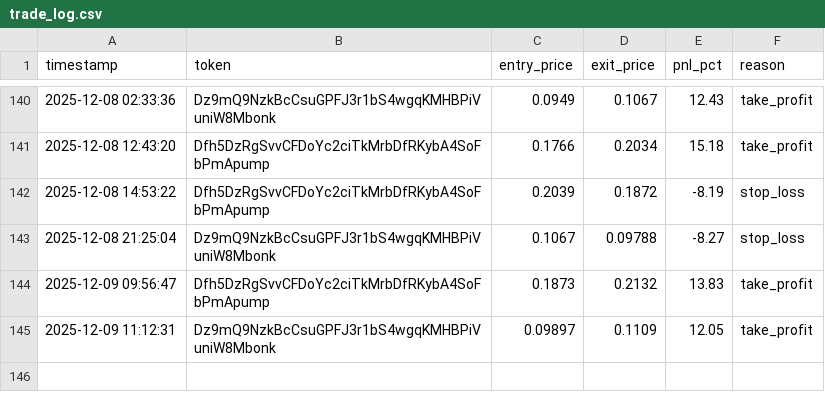
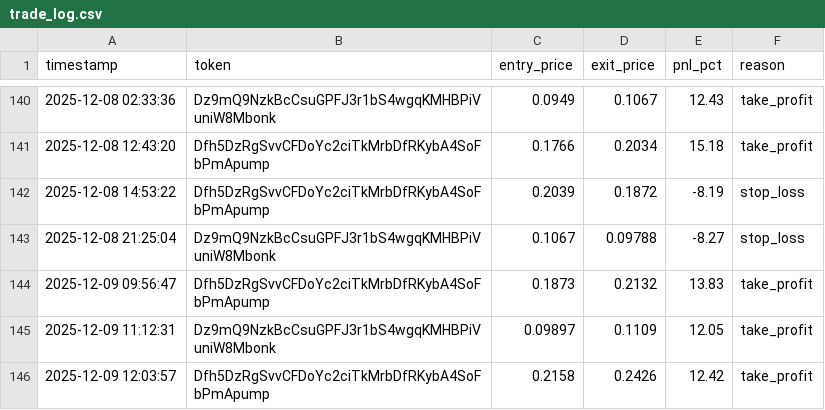
Before and after one commit to mikegianfelice/Hunter, a CSV file: data/trade_log.csv, drawn as a sheet; only a part is shown, gaps mark what is left out.

Commit message:
📈 Sync performance data for chart generation [2025-12-09 12:07:16]

```diff
--- a/data/trade_log.csv
+++ b/data/trade_log.csv
@@ -145 +145,2 @@ timestamp,token,entry_price,exit_price,pnl_pct,reason
 2025-12-09 11:12:31,Dz9mQ9NzkBcCsuGPFJ3r1bS4wgqKMHBPiVuniW8Mbonk,0.09897,0.1109,12.05,take_profit
+2025-12-09 12:03:57,Dfh5DzRgSvvCFDoYc2ciTkMrbDfRKybA4SoFbPmApump,0.2158,0.2426,12.42,take_profit
```
Also changed, not shown: 1 other file.
